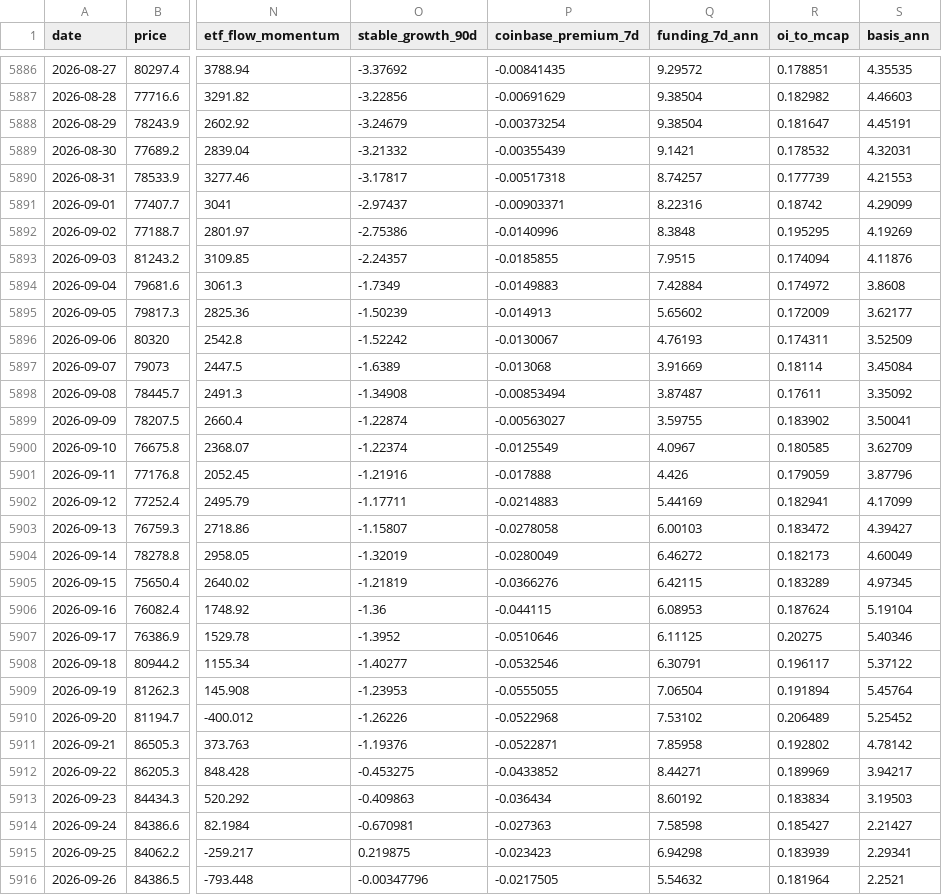
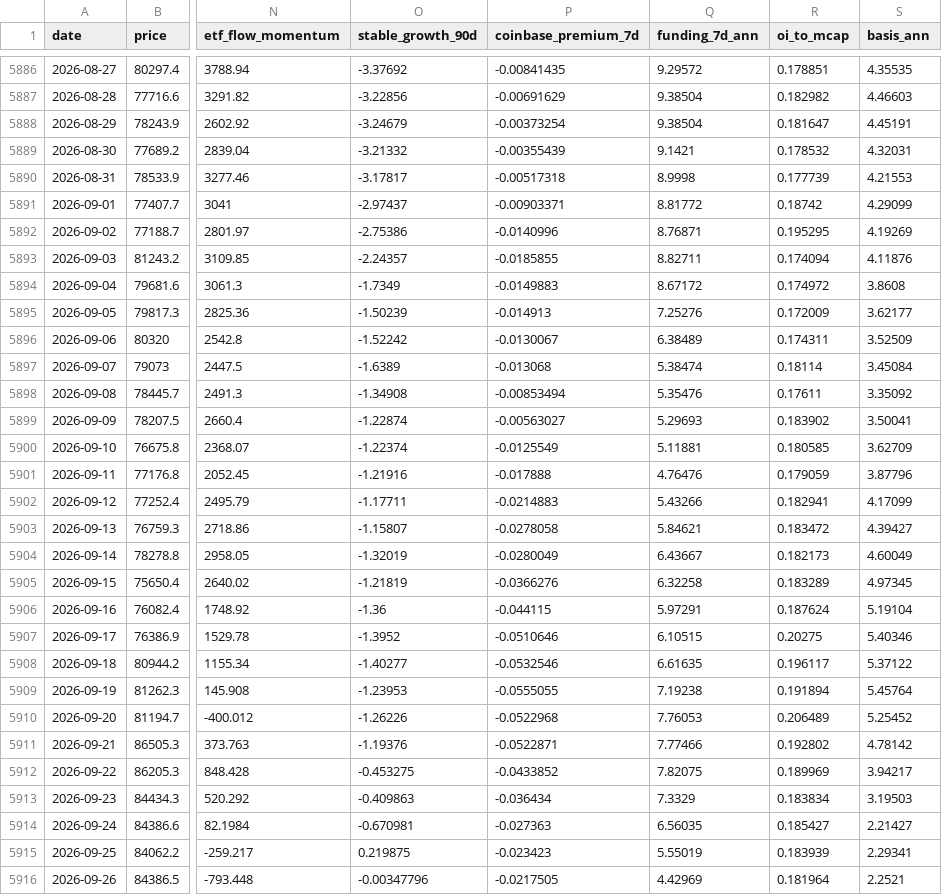
Before and after one commit to North7/tidemark, a CSV file: data/indicators.csv, drawn as a sheet; only a part is shown, gaps mark what is left out; the diff covers the shown part only; the diff names each change by its address in the sheet, - before the commit and + after, or states it on an @@ line.

```diff
--- a/data/indicators.csv
+++ b/data/indicators.csv
-Q5890 (funding_7d_ann): 8.74257
+Q5890 (funding_7d_ann): 8.9998
-Q5891 (funding_7d_ann): 8.22316
+Q5891 (funding_7d_ann): 8.81772
-Q5892 (funding_7d_ann): 8.3848
+Q5892 (funding_7d_ann): 8.76871
-Q5893 (funding_7d_ann): 7.9515
+Q5893 (funding_7d_ann): 8.82711
-Q5894 (funding_7d_ann): 7.42884
+Q5894 (funding_7d_ann): 8.67172
-Q5895 (funding_7d_ann): 5.65602
+Q5895 (funding_7d_ann): 7.25276
-Q5896 (funding_7d_ann): 4.76193
+Q5896 (funding_7d_ann): 6.38489
-Q5897 (funding_7d_ann): 3.91669
+Q5897 (funding_7d_ann): 5.38474
-Q5898 (funding_7d_ann): 3.87487
+Q5898 (funding_7d_ann): 5.35476
-Q5899 (funding_7d_ann): 3.59755
+Q5899 (funding_7d_ann): 5.29693
-Q5900 (funding_7d_ann): 4.0967
+Q5900 (funding_7d_ann): 5.11881
-Q5901 (funding_7d_ann): 4.426
+Q5901 (funding_7d_ann): 4.76476
-Q5902 (funding_7d_ann): 5.44169
+Q5902 (funding_7d_ann): 5.43266
-Q5903 (funding_7d_ann): 6.00103
+Q5903 (funding_7d_ann): 5.84621
-Q5904 (funding_7d_ann): 6.46272
+Q5904 (funding_7d_ann): 6.43667
-Q5905 (funding_7d_ann): 6.42115
+Q5905 (funding_7d_ann): 6.32258
-Q5906 (funding_7d_ann): 6.08953
+Q5906 (funding_7d_ann): 5.97291
-Q5907 (funding_7d_ann): 6.11125
+Q5907 (funding_7d_ann): 6.10515
-Q5908 (funding_7d_ann): 6.30791
+Q5908 (funding_7d_ann): 6.61635
-Q5909 (funding_7d_ann): 7.06504
+Q5909 (funding_7d_ann): 7.19238
-Q5910 (funding_7d_ann): 7.53102
+Q5910 (funding_7d_ann): 7.76053
-Q5911 (funding_7d_ann): 7.85958
+Q5911 (funding_7d_ann): 7.77466
-Q5912 (funding_7d_ann): 8.44271
+Q5912 (funding_7d_ann): 7.82075
-Q5913 (funding_7d_ann): 8.60192
+Q5913 (funding_7d_ann): 7.3329
-Q5914 (funding_7d_ann): 7.58598
+Q5914 (funding_7d_ann): 6.56035
-Q5915 (funding_7d_ann): 6.94298
+Q5915 (funding_7d_ann): 5.55019
-Q5916 (funding_7d_ann): 5.54632
+Q5916 (funding_7d_ann): 4.42969
```
Also changed, not shown: 35 edited cells elsewhere in this file, data/raw/basis.csv, data/raw/coinbase_premium.csv, 18 other files.
